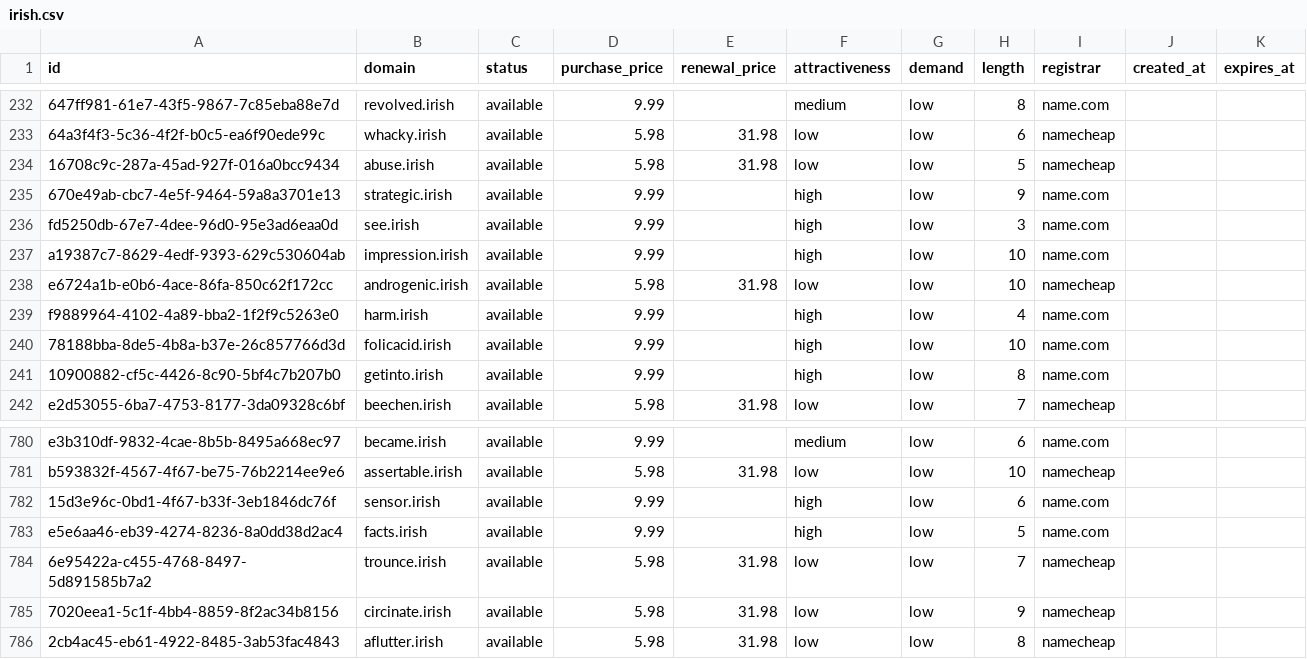
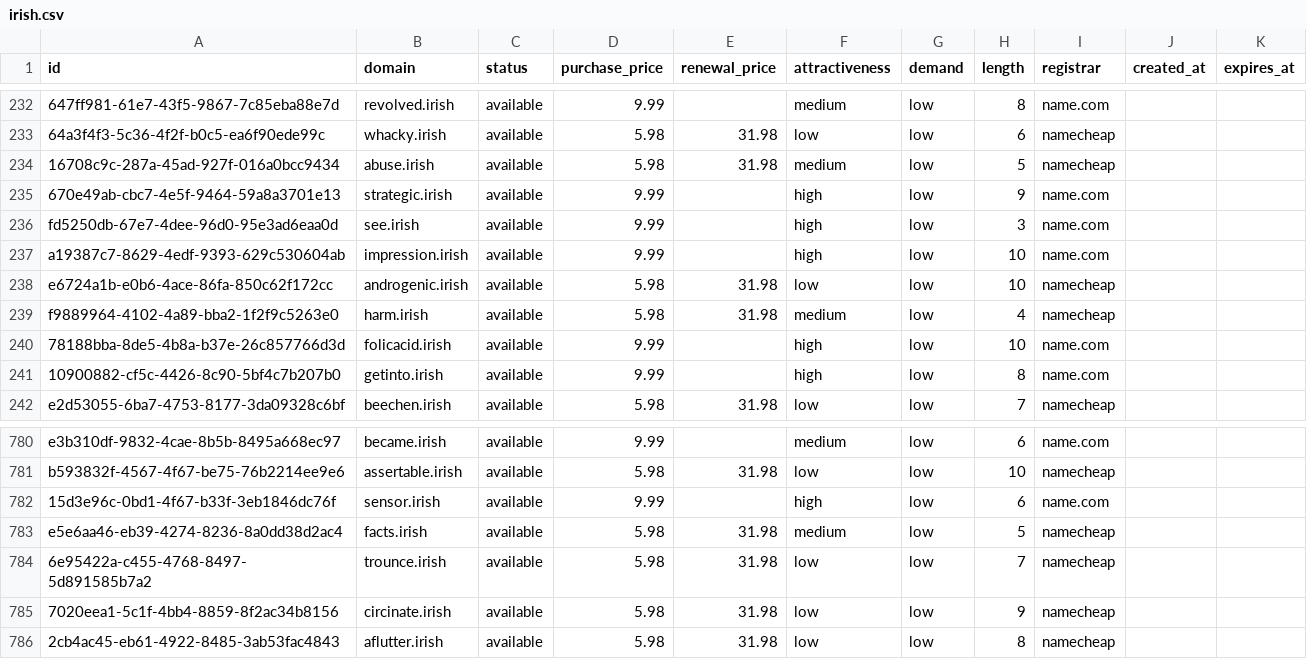
Before and after one commit to UniqueDomains/irish-oneword-domains, a CSV file: irish.csv, drawn as a sheet; only a part is shown, gaps mark what is left out; the diff names each change by its address in the sheet, - before the commit and + after, or states it on an @@ line.

Commit message:
Domains update

```diff
--- a/irish.csv
+++ b/irish.csv
-F234 (attractiveness): low
+F234 (attractiveness): medium
-D239 (purchase_price): 9.99
+D239 (purchase_price): 5.98
-E239 (renewal_price): (empty)
+E239 (renewal_price): 31.98
-F239 (attractiveness): high
+F239 (attractiveness): medium
-I239 (registrar): name.com
+I239 (registrar): namecheap
-D783 (purchase_price): 9.99
+D783 (purchase_price): 5.98
-E783 (renewal_price): (empty)
+E783 (renewal_price): 31.98
-F783 (attractiveness): high
+F783 (attractiveness): medium
-I783 (registrar): name.com
+I783 (registrar): namecheap
```
Also changed, not shown: 4 other files.
